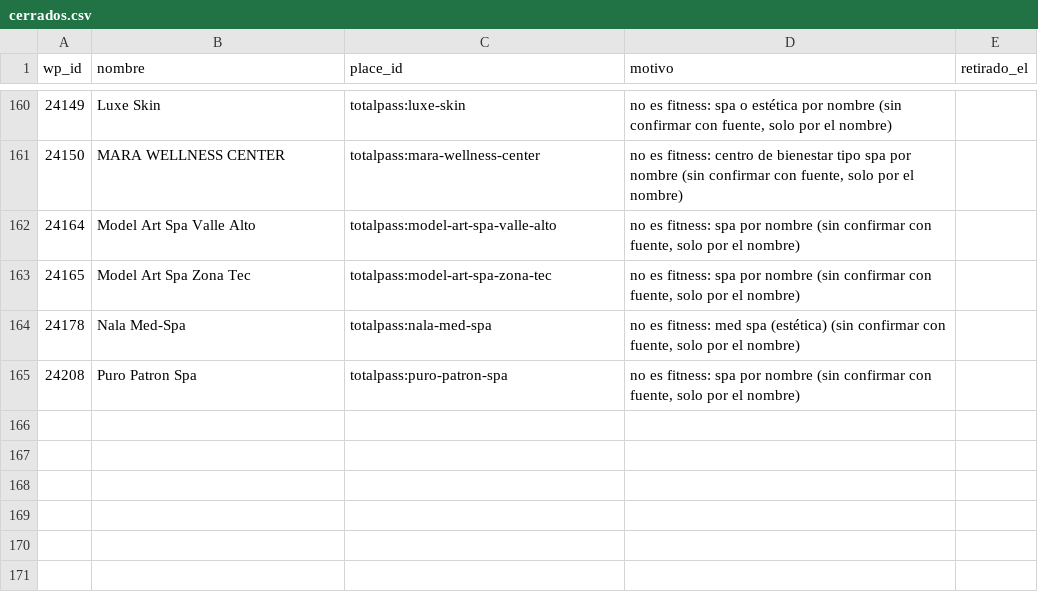
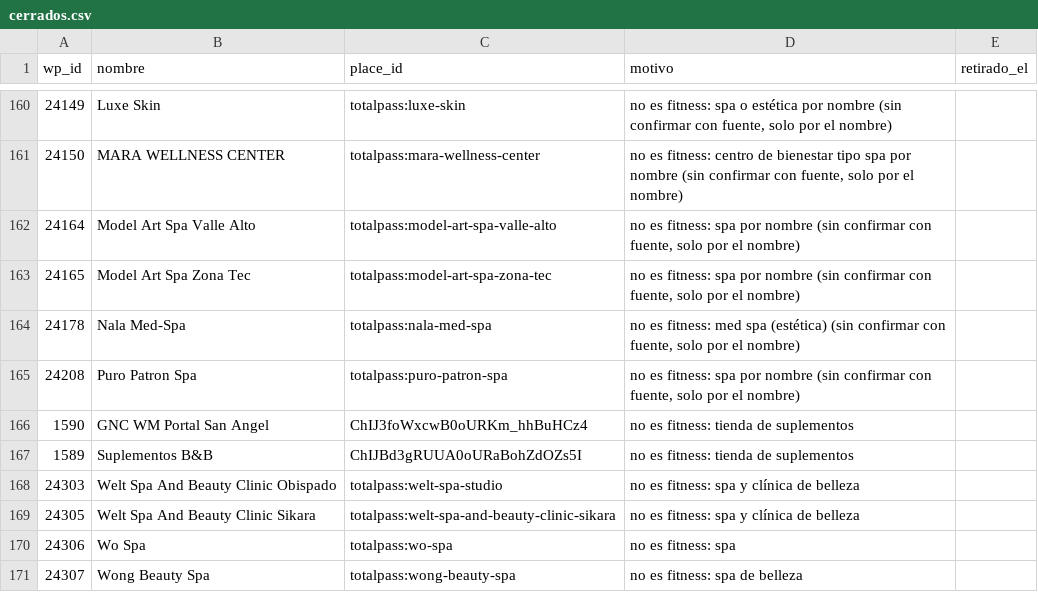
Before and after one commit to moikirsch/gyms52-d, a CSV file: data/cerrados.csv, drawn as a sheet; only a part is shown, gaps mark what is left out.

```diff
--- a/data/cerrados.csv
+++ b/data/cerrados.csv
@@ -165 +165,7 @@ wp_id,nombre,place_id,motivo,retirado_el
 24208,Puro Patron Spa,totalpass:puro-patron-spa,"no es fitness: spa por nombre (sin confirmar con fuente, solo por el nombre)",
+1590,GNC WM Portal San Angel,ChIJ3foWxcwB0oURKm_hhBuHCz4,no es fitness: tienda de suplementos,
+1589,Suplementos B&B,ChIJBd3gRUUA0oURaBohZdOZs5I,no es fitness: tienda de suplementos,
+24303,Welt Spa And Beauty Clinic Obispado,totalpass:welt-spa-studio,no es fitness: spa y clínica de belleza,
+24305,Welt Spa And Beauty Clinic Sikara,totalpass:welt-spa-and-beauty-clinic-sikara,no es fitness: spa y clínica de belleza,
+24306,Wo Spa,totalpass:wo-spa,no es fitness: spa,
+24307,Wong Beauty Spa,totalpass:wong-beauty-spa,no es fitness: spa de belleza,
```
Also changed, not shown: data/retirar.csv, 4 other files.
